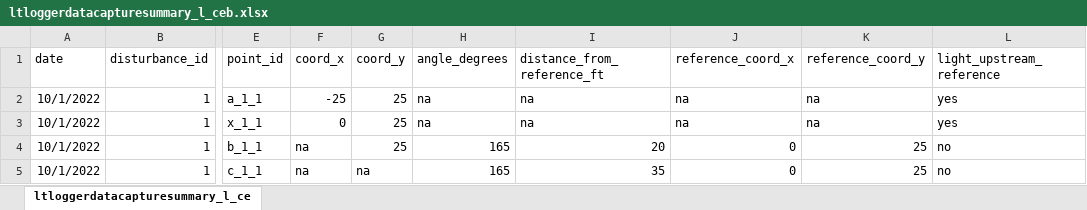
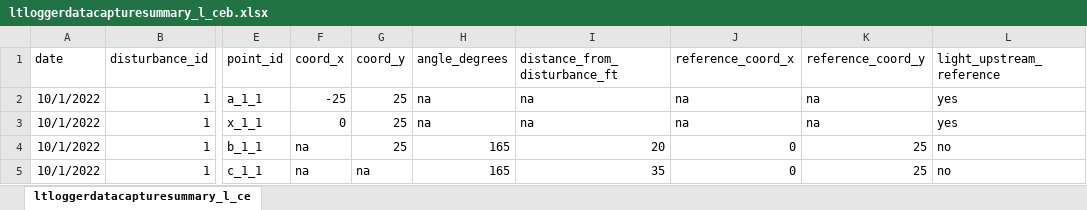
Before and after one commit to lramirez55/prj_lauraramirez_sedimentplumes, an Excel workbook: data/ltloggerdatacapturesummary_l_ceb.xlsx, sheet ltloggerdatacapturesummary_l_ce, drawn as a sheet; only a part is shown, gaps mark what is left out; values as stored, in another font and other column widths than the file's, no borders; the diff names each change by its address in the sheet, - before the commit and + after, or states it on an @@ line.

Commit message:
update

```diff
--- a/data/ltloggerdatacapturesummary_l_ceb.xlsx (sheet ltloggerdatacapturesummary_l_ce)
+++ b/data/ltloggerdatacapturesummary_l_ceb.xlsx (sheet ltloggerdatacapturesummary_l_ce)
-I1: distance_from_reference_ft
+I1: distance_from_disturbance_ft
```
